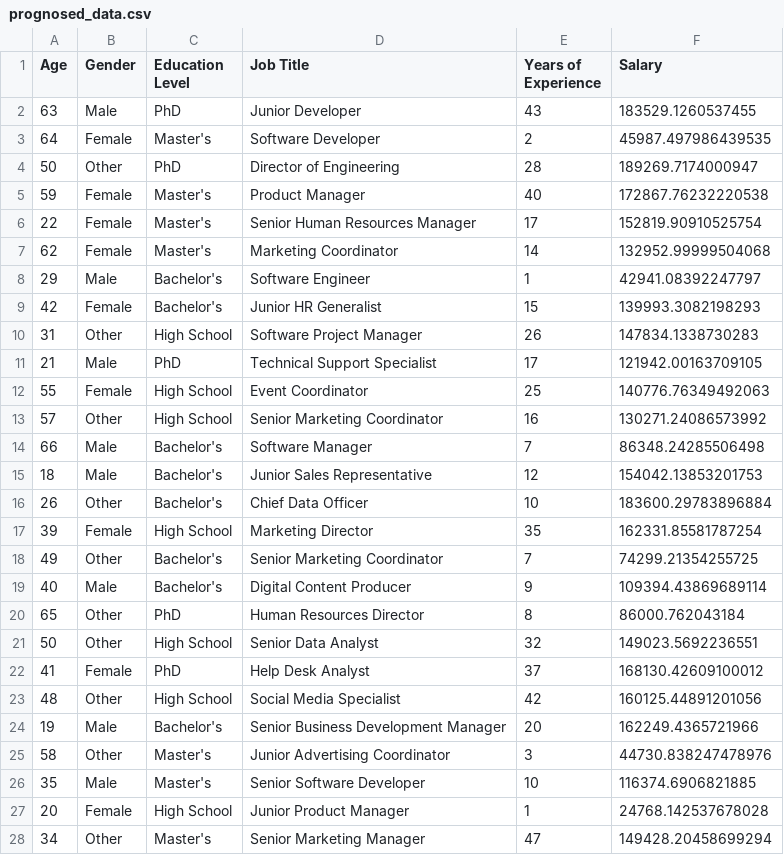
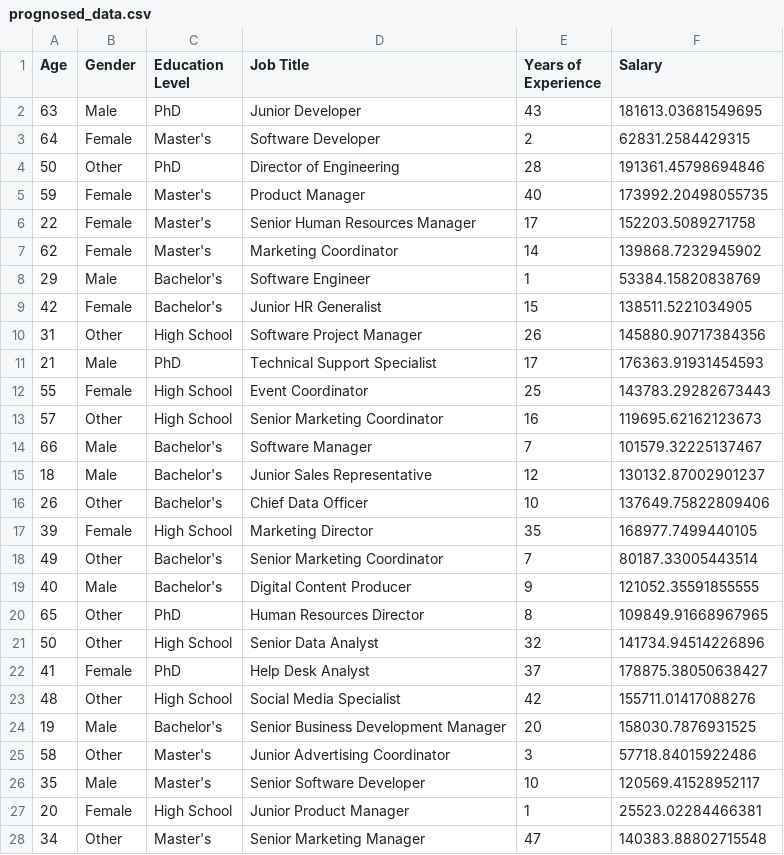
Before and after one commit to RunningFrogs/Bias-demonstration, a CSV file: models/ethical/datasets/prognosed_data/prognosed_data.csv, drawn as a sheet; only a part is shown; the diff covers the shown part only.

```diff
--- a/models/ethical/datasets/prognosed_data/prognosed_data.csv
+++ b/models/ethical/datasets/prognosed_data/prognosed_data.csv
@@ -1,28 +1,28 @@
 Age,Gender,Education Level,Job Title,Years of Experience,Salary
-63,Male,PhD,Junior Developer,43,183529.1260537455
-64,Female,Master's,Software Developer,2,45987.497986439535
-50,Other,PhD,Director of Engineering,28,189269.7174000947
-59,Female,Master's,Product Manager,40,172867.76232220538
-22,Female,Master's,Senior Human Resources Manager,17,152819.90910525754
-62,Female,Master's,Marketing Coordinator,14,132952.99999504068
-29,Male,Bachelor's,Software Engineer,1,42941.08392247797
-42,Female,Bachelor's,Junior HR Generalist,15,139993.3082198293
-31,Other,High School,Software Project Manager,26,147834.1338730283
-21,Male,PhD,Technical Support Specialist,17,121942.00163709105
-55,Female,High School,Event Coordinator,25,140776.76349492063
-57,Other,High School,Senior Marketing Coordinator,16,130271.24086573992
-66,Male,Bachelor's,Software Manager,7,86348.24285506498
-18,Male,Bachelor's,Junior Sales Representative,12,154042.13853201753
-26,Other,Bachelor's,Chief Data Officer,10,183600.29783896884
-39,Female,High School,Marketing Director,35,162331.85581787254
-49,Other,Bachelor's,Senior Marketing Coordinator,7,74299.21354255725
-40,Male,Bachelor's,Digital Content Producer,9,109394.43869689114
-65,Other,PhD,Human Resources Director,8,86000.762043184
-50,Other,High School,Senior Data Analyst,32,149023.5692236551
-41,Female,PhD,Help Desk Analyst,37,168130.42609100012
-48,Other,High School,Social Media Specialist,42,160125.44891201056
-19,Male,Bachelor's,Senior Business Development Manager,20,162249.4365721966
-58,Other,Master's,Junior Advertising Coordinator,3,44730.838247478976
-35,Male,Master's,Senior Software Developer,10,116374.6906821885
-20,Female,High School,Junior Product Manager,1,24768.142537678028
-34,Other,Master's,Senior Marketing Manager,47,149428.20458699294
+63,Male,PhD,Junior Developer,43,181613.03681549695
+64,Female,Master's,Software Developer,2,62831.2584429315
+50,Other,PhD,Director of Engineering,28,191361.45798694846
+59,Female,Master's,Product Manager,40,173992.20498055735
+22,Female,Master's,Senior Human Resources Manager,17,152203.5089271758
+62,Female,Master's,Marketing Coordinator,14,139868.7232945902
+29,Male,Bachelor's,Software Engineer,1,53384.15820838769
+42,Female,Bachelor's,Junior HR Generalist,15,138511.5221034905
+31,Other,High School,Software Project Manager,26,145880.90717384356
+21,Male,PhD,Technical Support Specialist,17,176363.91931454593
+55,Female,High School,Event Coordinator,25,143783.29282673443
+57,Other,High School,Senior Marketing Coordinator,16,119695.62162123673
+66,Male,Bachelor's,Software Manager,7,101579.32225137467
+18,Male,Bachelor's,Junior Sales Representative,12,130132.87002901237
+26,Other,Bachelor's,Chief Data Officer,10,137649.75822809406
+39,Female,High School,Marketing Director,35,168977.7499440105
+49,Other,Bachelor's,Senior Marketing Coordinator,7,80187.33005443514
+40,Male,Bachelor's,Digital Content Producer,9,121052.35591855555
+65,Other,PhD,Human Resources Director,8,109849.91668967965
+50,Other,High School,Senior Data Analyst,32,141734.94514226896
+41,Female,PhD,Help Desk Analyst,37,178875.38050638427
+48,Other,High School,Social Media Specialist,42,155711.01417088276
+19,Male,Bachelor's,Senior Business Development Manager,20,158030.7876931525
+58,Other,Master's,Junior Advertising Coordinator,3,57718.84015922486
+35,Male,Master's,Senior Software Developer,10,120569.41528952117
+20,Female,High School,Junior Product Manager,1,25523.02284466381
+34,Other,Master's,Senior Marketing Manager,47,140383.88802715548
```
Also changed, not shown: 73 edited cells elsewhere in this file, 16 other files.
